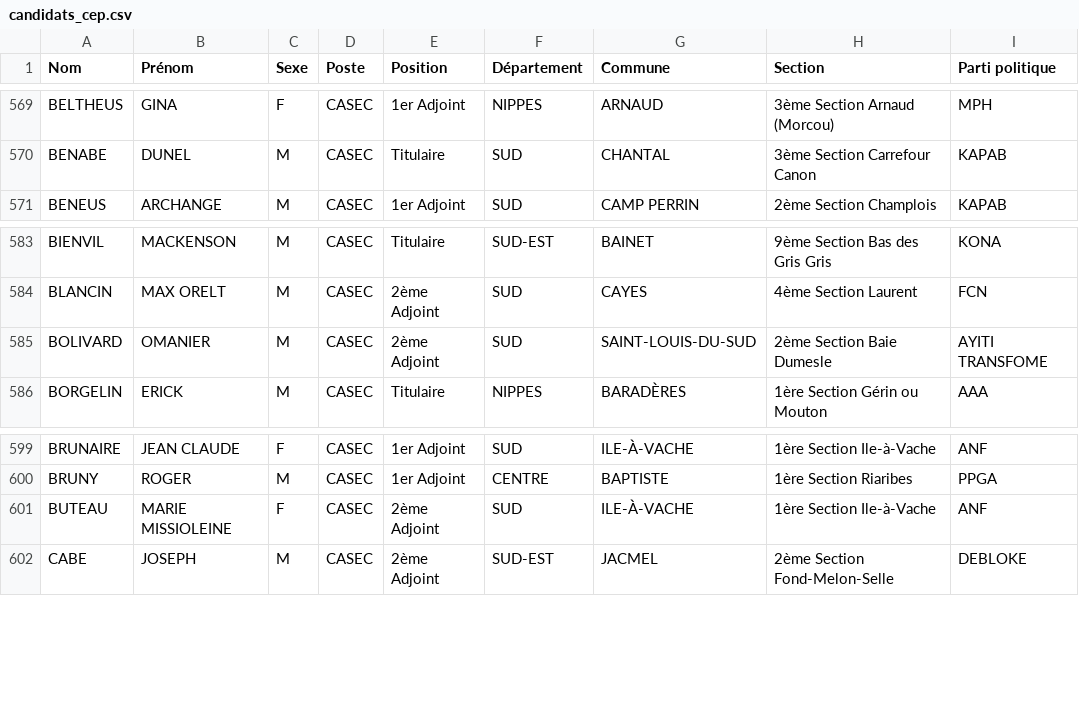
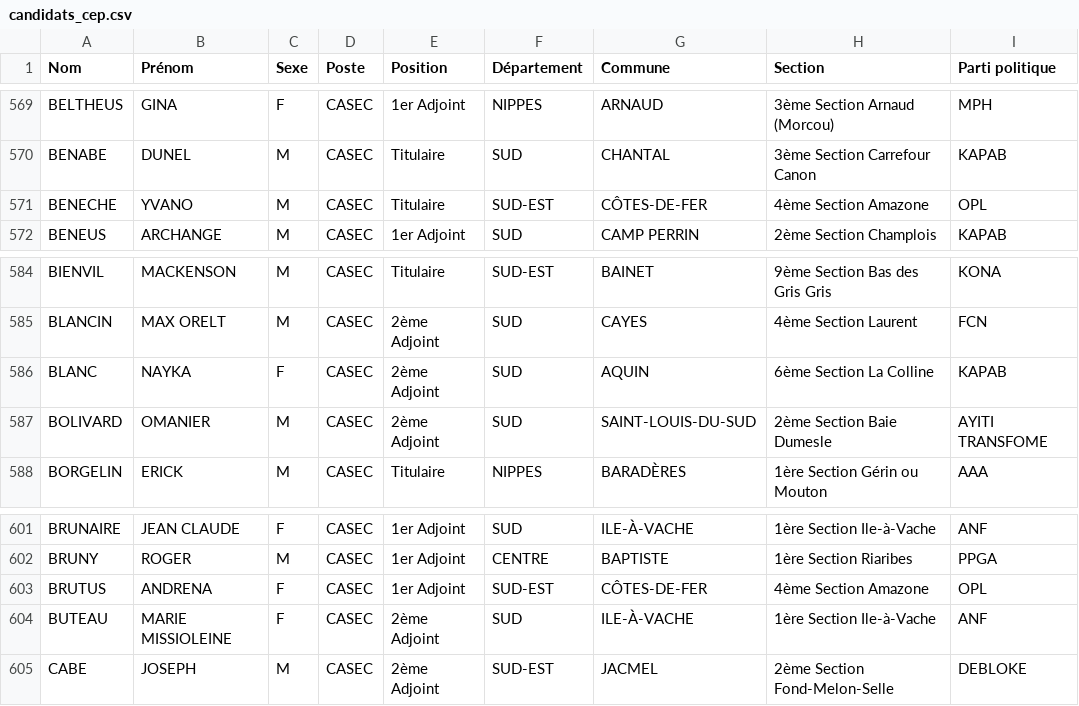
Before and after one commit to ayamr/napvote, a CSV file: data/candidats_cep.csv, drawn as a sheet; only a part is shown, gaps mark what is left out.

```diff
--- a/data/candidats_cep.csv
+++ b/data/candidats_cep.csv
@@ -570,2 +570,3 @@
 "BENABE";"DUNEL";"M";"CASEC";"Titulaire";"SUD";"CHANTAL";"3ème Section Carrefour Canon";"KAPAB"
+"BENECHE";"YVANO";"M";"CASEC";"Titulaire";"SUD-EST";"CÔTES-DE-FER";"4ème Section Amazone";"OPL"
 "BENEUS";"ARCHANGE";"M";"CASEC";"1er Adjoint";"SUD";"CAMP PERRIN";"2ème Section Champlois";"KAPAB"
@@ -584,2 +585,3 @@
 "BLANCIN";"MAX ORELT";"M";"CASEC";"2ème Adjoint";"SUD";"CAYES";"4ème Section Laurent";"FCN"
+"BLANC";"NAYKA";"F";"CASEC";"2ème Adjoint";"SUD";"AQUIN";"6ème Section La Colline";"KAPAB"
 "BOLIVARD";"OMANIER";"M";"CASEC";"2ème Adjoint";"SUD";"SAINT-LOUIS-DU-SUD";"2ème Section Baie Dumesle";"AYITI TRANSFOME"
@@ -600,2 +602,3 @@
 "BRUNY";"ROGER";"M";"CASEC";"1er Adjoint";"CENTRE";"BAPTISTE";"1ère Section Riaribes";"PPGA"
+"BRUTUS";"ANDRENA";"F";"CASEC";"1er Adjoint";"SUD-EST";"CÔTES-DE-FER";"4ème Section Amazone";"OPL"
 "BUTEAU";"MARIE MISSIOLEINE";"F";"CASEC";"2ème Adjoint";"SUD";"ILE-À-VACHE";"1ère Section Ile-à-Vache";"ANF"
```
Also changed, not shown: 6 other files.
